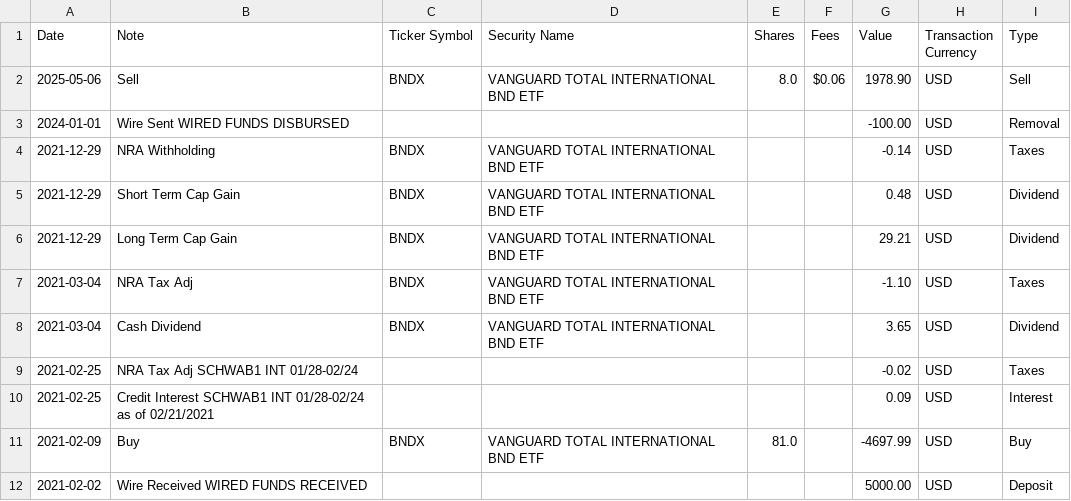
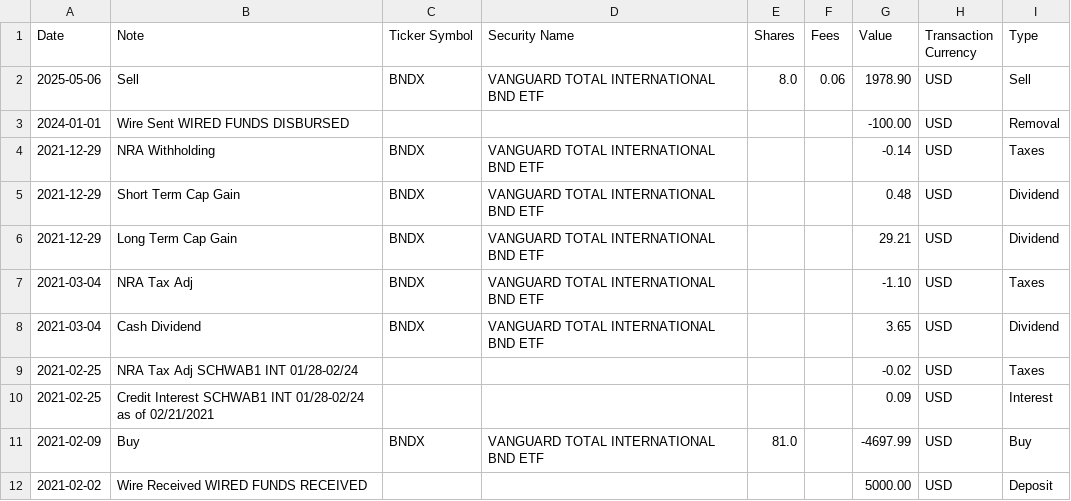
Before and after one commit to rlan/convert-csv-schwab2pp, a CSV file: example_out.csv, drawn as a sheet.

Commit message:
chore: update example output CSV to reflect currency removal fix
Update example_out.csv to show Fees column without currency symbol,
demonstrating the fix for currency symbol removal in the Fees column.

```diff
--- a/example_out.csv
+++ b/example_out.csv
@@ -1,3 +1,3 @@
 Date,Note,Ticker Symbol,Security Name,Shares,Fees,Value,Transaction Currency,Type
-2025-05-06,Sell,BNDX,VANGUARD TOTAL INTERNATIONAL BND ETF,8.0,$0.06,1978.90,USD,Sell
+2025-05-06,Sell,BNDX,VANGUARD TOTAL INTERNATIONAL BND ETF,8.0,0.06,1978.90,USD,Sell
 2024-01-01,Wire Sent WIRED FUNDS DISBURSED,,,,,-100.00,USD,Removal
```
